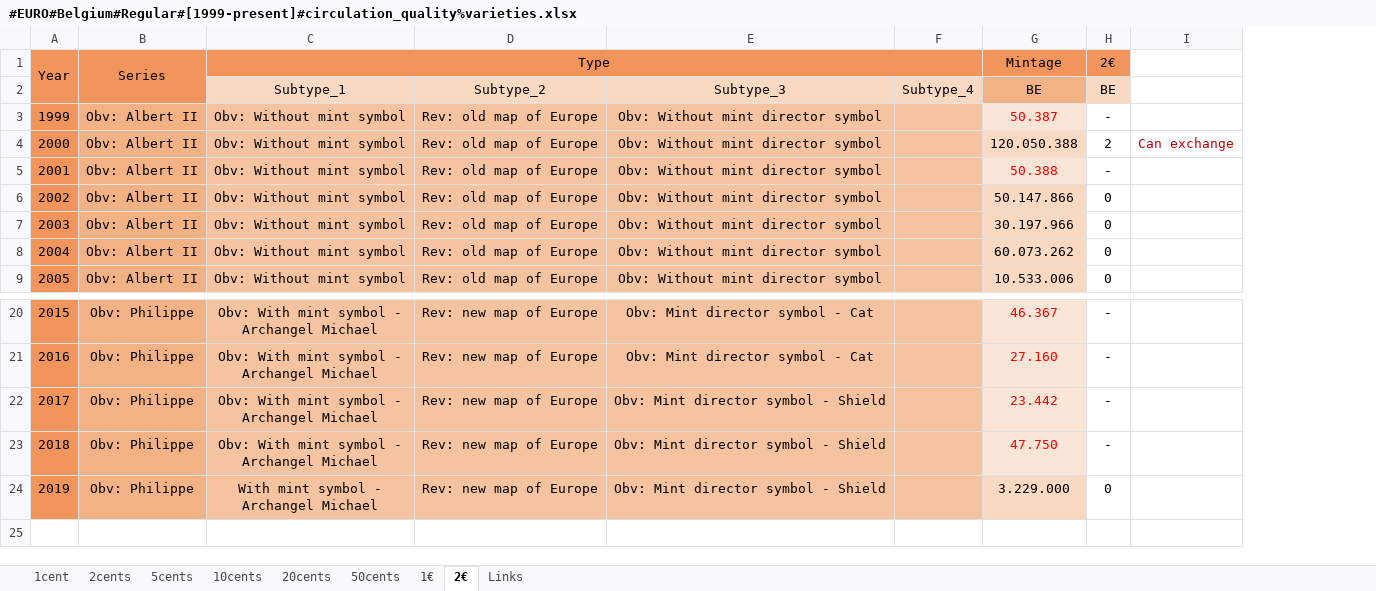
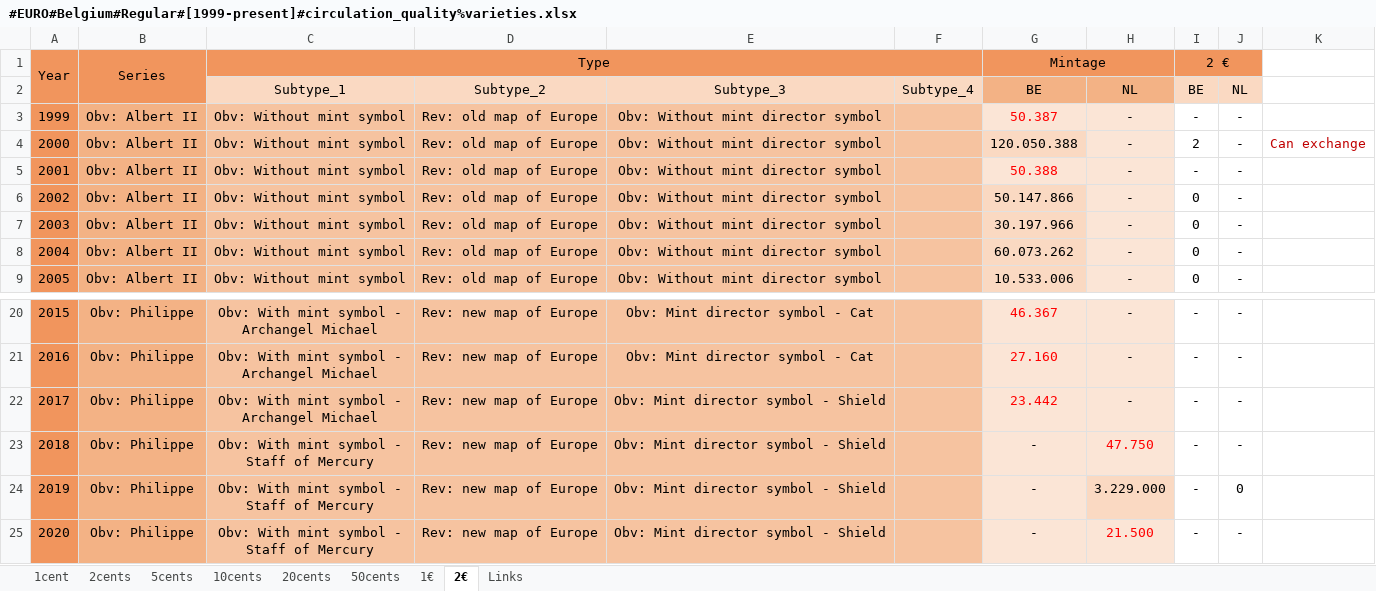
Before and after one commit to DartAlexator/CoinCollection, an Excel workbook: Collections/EURO/Belgium/#EURO#Belgium#Regular#[1999-present]#circulation_quality%varieties.xlsx, sheet 2€, drawn as a sheet; only a part is shown, gaps mark what is left out; values as stored, in another font and other column widths than the file's, no borders; conditional formats not drawn; addresses are those after the commit; ↵ is a line break in a cell; the diff names each change by its address in the sheet, - before the commit and + after, or states it on an @@ line.

```diff
--- a/Collections/EURO/Belgium/#EURO#Belgium#Regular#[1999-present]#circulation_quality%varieties.xlsx (sheet 2€)
+++ b/Collections/EURO/Belgium/#EURO#Belgium#Regular#[1999-present]#circulation_quality%varieties.xlsx (sheet 2€)
+column H, rows 2-9: NL | - | - | - | - | - | - | -; rows 20-24: - | - | - | 47.750 | 3.229.000
+column J, rows 2-9: NL | - | - | - | - | - | - | -; rows 20-24: - | - | - | - | 0
+G1:H1 merged
-I1: 2€
+I1: 2 €
+I1:J1 merged
-C23: Obv: With mint symbol - ↵ Archangel Michael
+C23: Obv: With mint symbol - ↵ Staff of Mercury
-G23: 47.750
+G23: -
-G23 text colour: #FF0000
+G23 text colour: black
-C24: With mint symbol - ↵ Archangel Michael
+C24: Obv: With mint symbol - ↵ Staff of Mercury
-G24: 3.229.000
+G24: -
-I24: 0
+I24: -
+row 25: 2020 | Obv: Philippe | Obv: With mint symbol - ↵ Staff of Mercury | Rev: new map of Europe | Obv: Mint director symbol - Shield |  | - | 21.500 | - | -
```
Also changed, not shown: sheet 10cents, sheet 20cents, sheet 50cents, sheet 5cents, sheet 1€, sheet 1cent, 1 more sheet, formulas that keep their value, Collections/EURO/Cyprus/#EURO#Cyprus#Regular#[2008-present]#circulation_quality%varieties.xlsx, Collections/EURO/Latvia/#EURO#Latvia#Regular#[2014-present]#circulation_quality%varieties.xlsx, 40 other files.
